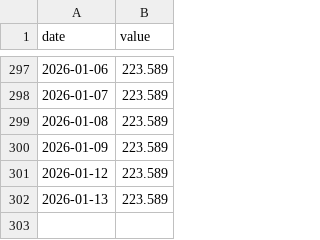
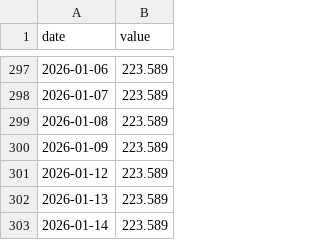
Before and after one commit to SakuraIndex/AIN-10, a CSV file: docs/outputs/ain10_history.csv, drawn as a sheet; only a part is shown, gaps mark what is left out.

```diff
--- a/docs/outputs/ain10_history.csv
+++ b/docs/outputs/ain10_history.csv
@@ -302 +302,2 @@ date,value
 2026-01-13,223.589
+2026-01-14,223.589
```
Also changed, not shown: 4 other files.
